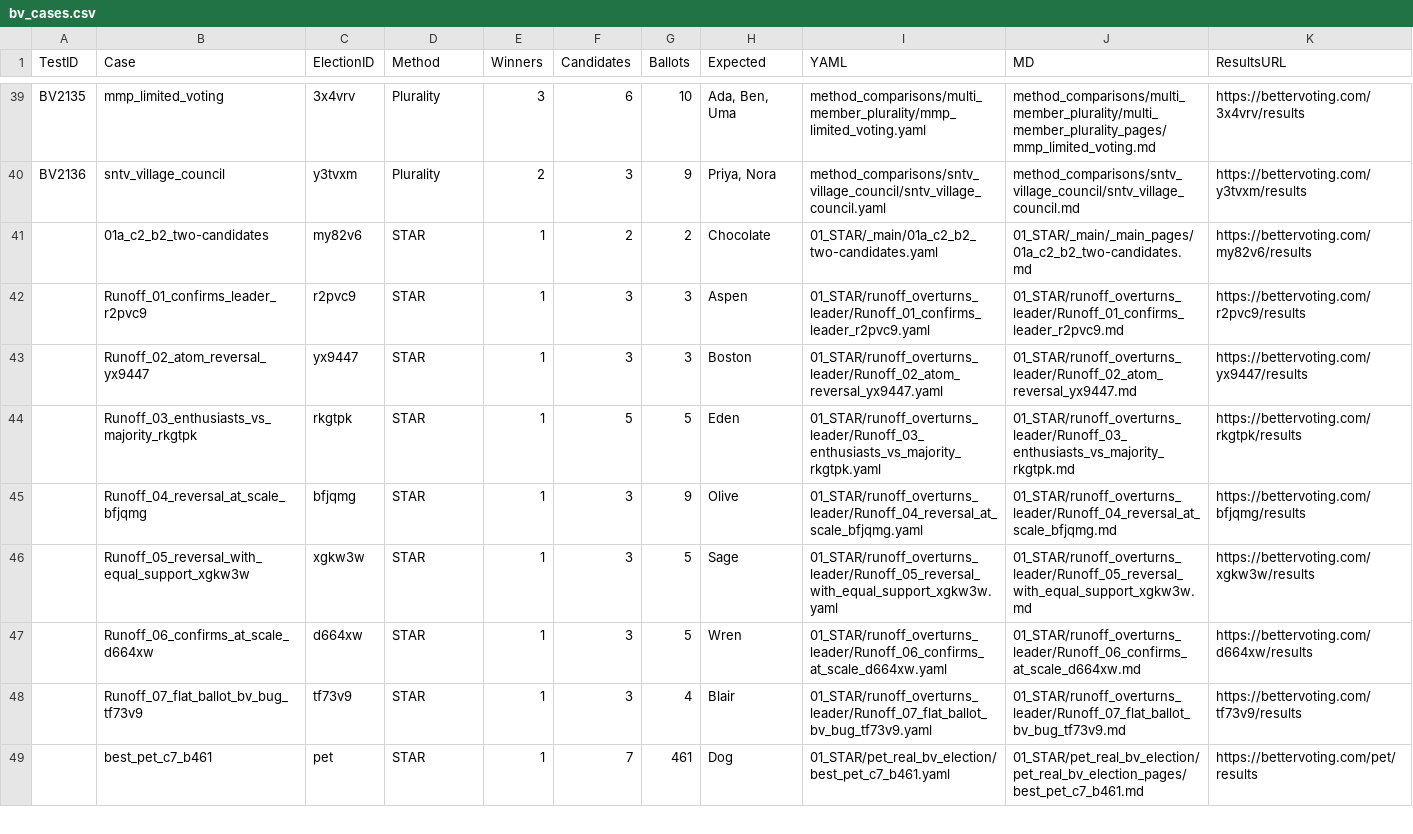
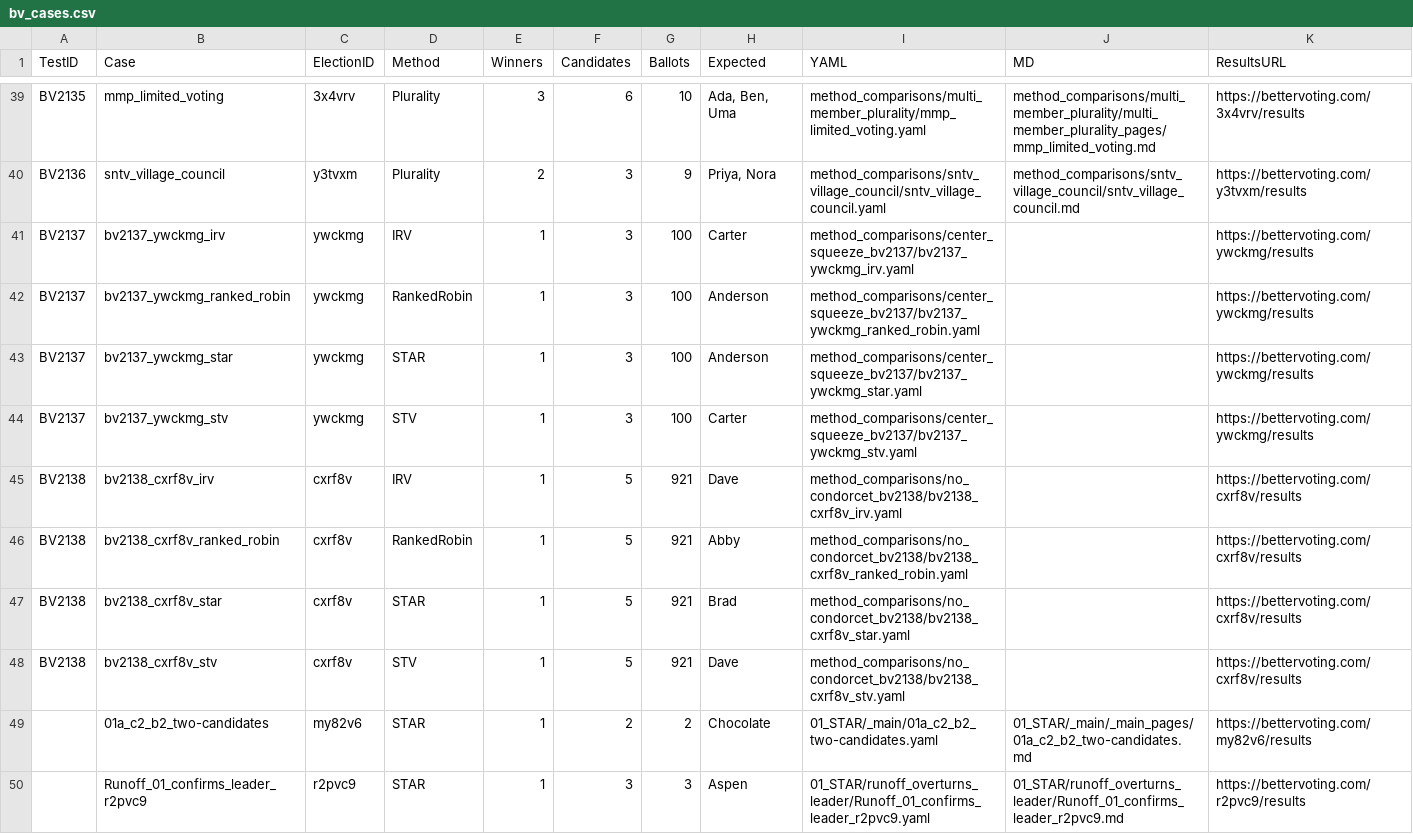
Before and after one commit to masiarek/star-voting-library, a CSV file: 00_start_here/YAML_test_case_index/bv_cases.csv, drawn as a sheet; only a part is shown, gaps mark what is left out; the shorter side is filled out with more unchanged rows; the diff names each change by its address in the sheet, - before the commit and + after, or states it on an @@ line.

```diff
--- a/00_start_here/YAML_test_case_index/bv_cases.csv
+++ b/00_start_here/YAML_test_case_index/bv_cases.csv
+row 41: BV2137 | bv2137_ywckmg_irv | ywckmg | IRV | 1 | 3 | 100 | Carter | method_comparisons/center_squeeze_bv2137/bv2137_ywckmg_irv.yaml |  | https://bettervoting.com/ywckmg/results
+row 42: BV2137 | bv2137_ywckmg_ranked_robin | ywckmg | RankedRobin | 1 | 3 | 100 | Anderson | method_comparisons/center_squeeze_bv2137/bv2137_ywckmg_ranked_robin.yaml |  | https://bettervoting.com/ywckmg/results
+row 43: BV2137 | bv2137_ywckmg_star | ywckmg | STAR | 1 | 3 | 100 | Anderson | method_comparisons/center_squeeze_bv2137/bv2137_ywckmg_star.yaml |  | https://bettervoting.com/ywckmg/results
+row 44: BV2137 | bv2137_ywckmg_stv | ywckmg | STV | 1 | 3 | 100 | Carter | method_comparisons/center_squeeze_bv2137/bv2137_ywckmg_stv.yaml |  | https://bettervoting.com/ywckmg/results
+row 45: BV2138 | bv2138_cxrf8v_irv | cxrf8v | IRV | 1 | 5 | 921 | Dave | method_comparisons/no_condorcet_bv2138/bv2138_cxrf8v_irv.yaml |  | https://bettervoting.com/cxrf8v/results
+row 46: BV2138 | bv2138_cxrf8v_ranked_robin | cxrf8v | RankedRobin | 1 | 5 | 921 | Abby | method_comparisons/no_condorcet_bv2138/bv2138_cxrf8v_ranked_robin.yaml |  | https://bettervoting.com/cxrf8v/results
+row 47: BV2138 | bv2138_cxrf8v_star | cxrf8v | STAR | 1 | 5 | 921 | Brad | method_comparisons/no_condorcet_bv2138/bv2138_cxrf8v_star.yaml |  | https://bettervoting.com/cxrf8v/results
+row 48: BV2138 | bv2138_cxrf8v_stv | cxrf8v | STV | 1 | 5 | 921 | Dave | method_comparisons/no_condorcet_bv2138/bv2138_cxrf8v_stv.yaml |  | https://bettervoting.com/cxrf8v/results
```
Also changed, not shown: 00_start_here/YAML_test_case_index/elections.csv, 00_start_here/YAML_test_case_index/races.csv, 35 other files.
